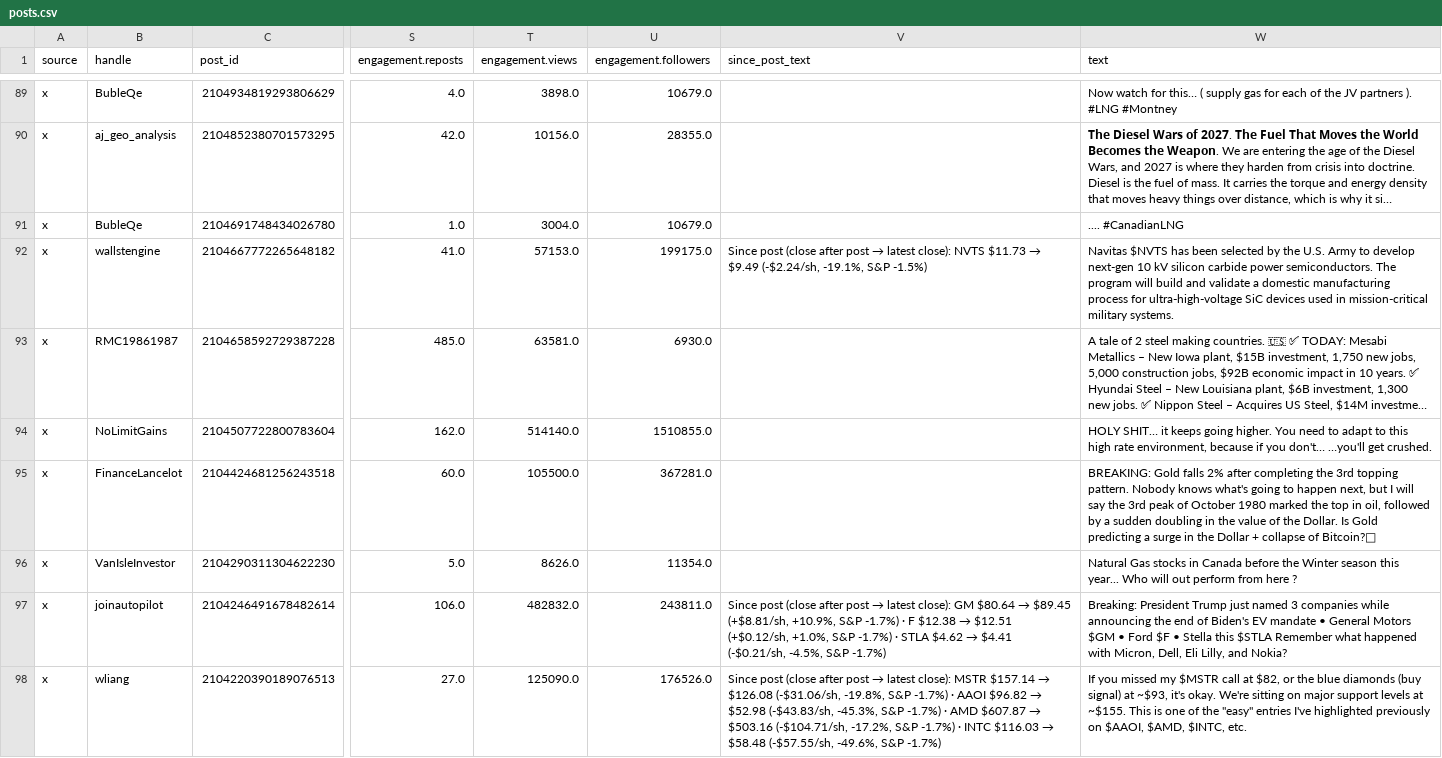
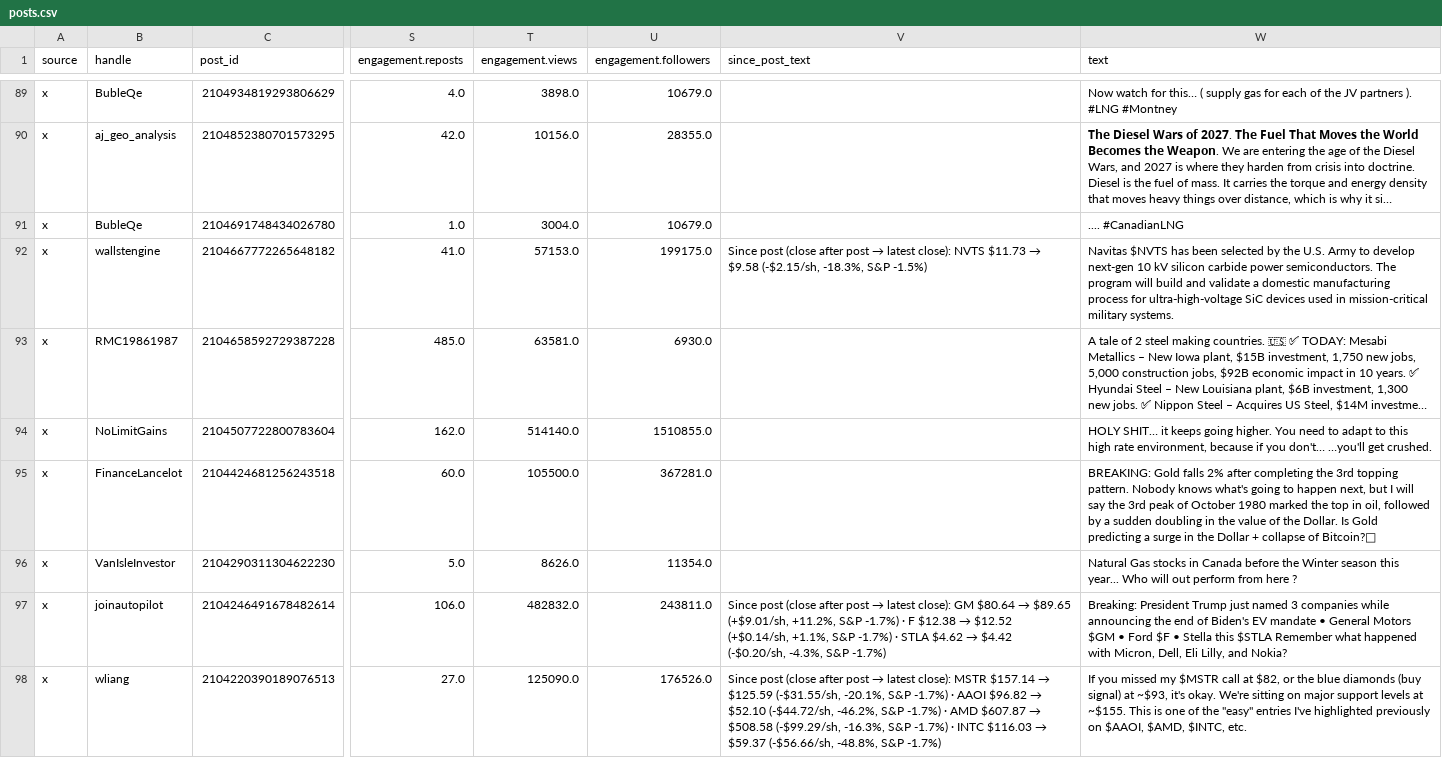
Before and after one commit to nikdep/market-dash-lkoa20, a CSV file: api/posts.csv, drawn as a sheet; only a part is shown, gaps mark what is left out; long unchanged cells end in …; the diff covers the shown part only; the diff names each change by its address in the sheet, - before the commit and + after, or states it on an @@ line.

```diff
--- a/api/posts.csv
+++ b/api/posts.csv
@@ V92 (since_post_text): …$11.73 → $9.49 (-$2.24/sh, -19.1%, S&P -1.5%) → …$11.73 → $9.58 (-$2.15/sh, -18.3%, S&P -1.5%) @@
@@ V97 (since_post_text): …$80.64 → $89.45 (+$8.81/sh, +10.9%, S&P -1.7%) · F $12.38 → $12.51 (+$0.12/sh, +1.0%, S&P -1.7%) · STLA $4.62 → $4.41 (-$0.21/sh, -4.5%, S&P -1.7%) → …$80.64 → $89.65 (+$9.01/sh, +11.2%, S&P -1.7%) · F $12.38 → $12.52 (+$0.14/sh, +1.1%, S&P -1.7%) · STLA $4.62 → $4.42 (-$0.20/sh, -4.3%, S&P -1.7%) @@
@@ V98 (since_post_text): …$157.14 → $126.08 (-$31.06/sh, -19.8%, S&P -1.7%) · AAOI $96.82 → $52.98 (-$43.83/sh, -45.3%, S&P -1.7%) · AMD $607.87 → $503.16 (-$104.71/sh, -17.2%, S&P -1.7%) · INTC $116.03 → $58.48 (-$57.55/sh, -49.6%, S&P -1.7%) → …$157.14 → $125.59 (-$31.55/sh, -20.1%, S&P -1.7%) · AAOI $96.82 → $52.10 (-$44.72/sh, -46.2%, S&P -1.7%) · AMD $607.87 → $508.58 (-$99.29/sh, -16.3%, S&P -1.7%) · INTC $116.03 → $59.37 (-$56.66/sh, -48.8%, S&P -1.7%) @@
```
Also changed, not shown: 101 edited cells elsewhere in this file, api/candidates.csv, api/crypto.csv, 11 other files.
